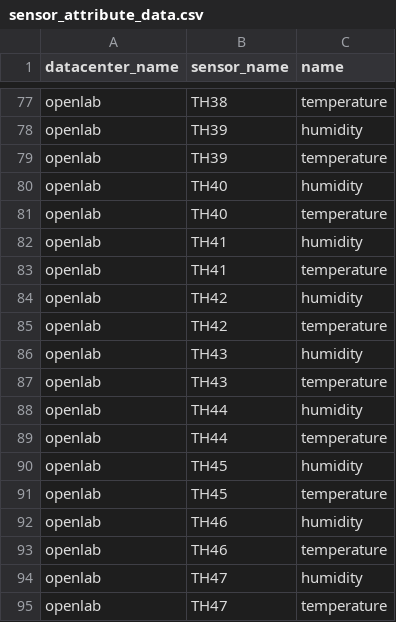
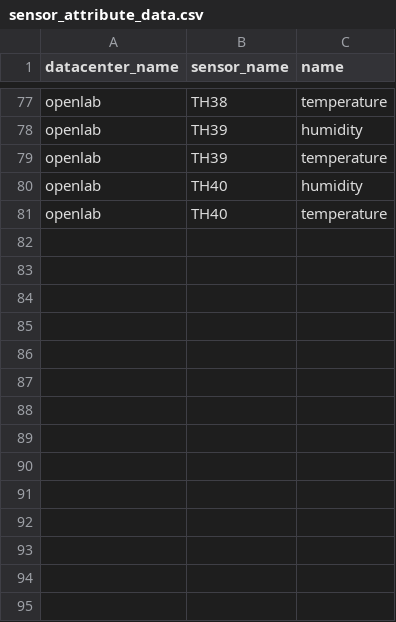
Before and after one commit to xiaodongwang991481/energy_saving, a CSV file: samples/database/sensor_attribute_data.csv, drawn as a sheet; only a part is shown, gaps mark what is left out; the diff names each change by its address in the sheet, - before the commit and + after, or states it on an @@ line.

```diff
--- a/samples/database/sensor_attribute_data.csv
+++ b/samples/database/sensor_attribute_data.csv
-row 82: openlab | TH41 | humidity
-row 83: openlab | TH41 | temperature
-row 84: openlab | TH42 | humidity
-row 85: openlab | TH42 | temperature
-row 86: openlab | TH43 | humidity
-row 87: openlab | TH43 | temperature
-row 88: openlab | TH44 | humidity
-row 89: openlab | TH44 | temperature
-row 90: openlab | TH45 | humidity
-row 91: openlab | TH45 | temperature
-row 92: openlab | TH46 | humidity
-row 93: openlab | TH46 | temperature
-row 94: openlab | TH47 | humidity
-row 95: openlab | TH47 | temperature
```
Also changed, not shown: samples/database/sensor.csv, 21 other files.
